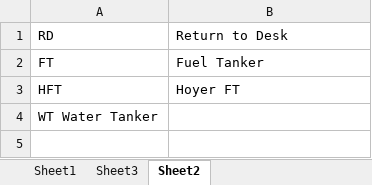
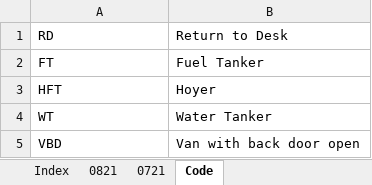
Before and after one commit to Torsaker/CroydonRockets, an Excel workbook: DailyNotes.xlsx, sheet Code, drawn as a sheet; values as stored, in another font and other column widths than the file's, no borders; removed rows and columns are numbered as before the commit, all else as after; the diff names each change by its address in the sheet, - before the commit and + after, or states it on an @@ line.

```diff
--- a/DailyNotes.xlsx (sheet Code)
+++ b/DailyNotes.xlsx (sheet Code)
-sheet tab: Sheet1
+sheet tab: 0821
-sheet tab: Sheet3
+sheet tab: 0721
-sheet tab: Sheet2
+sheet tab: Code
+sheet tab: Index
-B3: Hoyer FT
+B3: Hoyer
-row 4: WT Water Tanker
+row 4: WT | Water Tanker
+row 5: VBD | Van with back door open
```
Also changed, not shown: sheet 0721, sheet 0821, Fires.xlsx.
